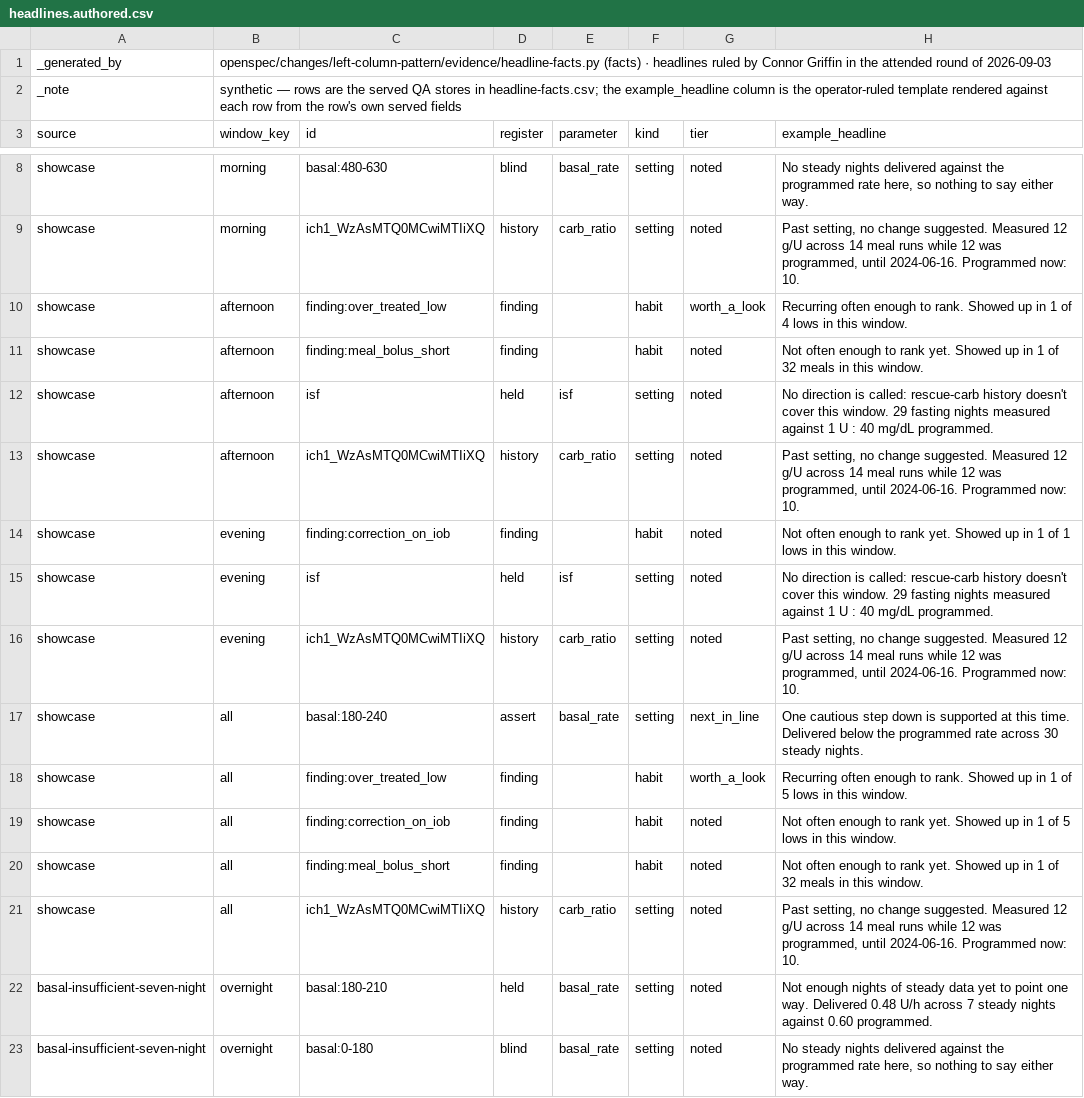
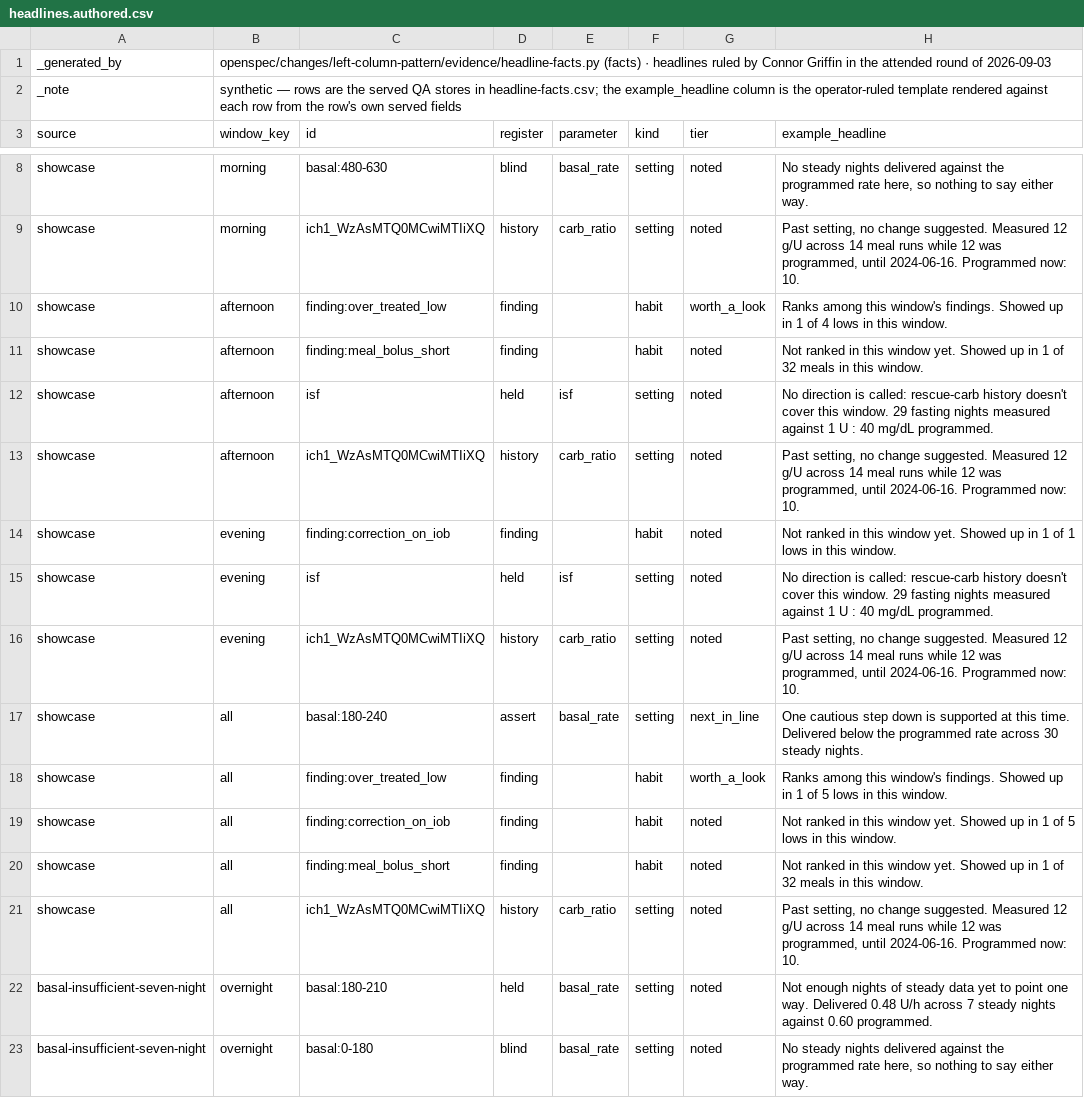
Before and after one commit to harmonichq/harmonic, a CSV file: openspec/changes/left-column-pattern/evidence/headlines.authored.csv, drawn as a sheet; only a part is shown, gaps mark what is left out.

Commit message:
Fix event-comparison headline: state rank, not frequency (#306 review round 1)
The finding verdict clause claimed a recurrence frequency the analyzer
never publishes ("recurring often enough to rank" reads a tier that
is actually the scenario's priced rank, not a count). Amended to
"Ranks among this window's findings." / "Not ranked in this window
yet.", per the pinned template in design.md merged from
306-left-column-pattern. Re-dumped affected literals (none in
qa_e2e_cases.py touch this pair), regenerated the fixture and
exploration data.json, re-rendered headlines.authored.csv, and made
the first-sentence test assert the actual expected sentence per pair
instead of only a negative check.

```diff
--- a/openspec/changes/left-column-pattern/evidence/headlines.authored.csv
+++ b/openspec/changes/left-column-pattern/evidence/headlines.authored.csv
@@ -9,7 +9,7 @@ showcase,morning,basal:480-630,blind,basal_rate,setting,noted,"No steady nights
 showcase,morning,ich1_WzAsMTQ0MCwiMTIiXQ,history,carb_ratio,setting,noted,"Past setting, no change suggested. Measured 12 g/U across 14 meal runs while 12 was programmed, until 2024-06-16. Programmed now: 10."
-showcase,afternoon,finding:over_treated_low,finding,,habit,worth_a_look,Recurring often enough to rank. Showed up in 1 of 4 lows in this window.
-showcase,afternoon,finding:meal_bolus_short,finding,,habit,noted,Not often enough to rank yet. Showed up in 1 of 32 meals in this window.
+showcase,afternoon,finding:over_treated_low,finding,,habit,worth_a_look,Ranks among this window's findings. Showed up in 1 of 4 lows in this window.
+showcase,afternoon,finding:meal_bolus_short,finding,,habit,noted,Not ranked in this window yet. Showed up in 1 of 32 meals in this window.
 showcase,afternoon,isf,held,isf,setting,noted,No direction is called: rescue-carb history doesn't cover this window. 29 fasting nights measured against 1 U : 40 mg/dL programmed.
 showcase,afternoon,ich1_WzAsMTQ0MCwiMTIiXQ,history,carb_ratio,setting,noted,"Past setting, no change suggested. Measured 12 g/U across 14 meal runs while 12 was programmed, until 2024-06-16. Programmed now: 10."
-showcase,evening,finding:correction_on_iob,finding,,habit,noted,Not often enough to rank yet. Showed up in 1 of 1 lows in this window.
+showcase,evening,finding:correction_on_iob,finding,,habit,noted,Not ranked in this window yet. Showed up in 1 of 1 lows in this window.
 showcase,evening,isf,held,isf,setting,noted,No direction is called: rescue-carb history doesn't cover this window. 29 fasting nights measured against 1 U : 40 mg/dL programmed.
@@ -17,5 +17,5 @@ showcase,evening,ich1_WzAsMTQ0MCwiMTIiXQ,history,carb_ratio,setting,noted,"Past
 showcase,all,basal:180-240,assert,basal_rate,setting,next_in_line,One cautious step down is supported at this time. Delivered below the programmed rate across 30 steady nights.
-showcase,all,finding:over_treated_low,finding,,habit,worth_a_look,Recurring often enough to rank. Showed up in 1 of 5 lows in this window.
-showcase,all,finding:correction_on_iob,finding,,habit,noted,Not often enough to rank yet. Showed up in 1 of 5 lows in this window.
-showcase,all,finding:meal_bolus_short,finding,,habit,noted,Not often enough to rank yet. Showed up in 1 of 32 meals in this window.
+showcase,all,finding:over_treated_low,finding,,habit,worth_a_look,Ranks among this window's findings. Showed up in 1 of 5 lows in this window.
+showcase,all,finding:correction_on_iob,finding,,habit,noted,Not ranked in this window yet. Showed up in 1 of 5 lows in this window.
+showcase,all,finding:meal_bolus_short,finding,,habit,noted,Not ranked in this window yet. Showed up in 1 of 32 meals in this window.
 showcase,all,ich1_WzAsMTQ0MCwiMTIiXQ,history,carb_ratio,setting,noted,"Past setting, no change suggested. Measured 12 g/U across 14 meal runs while 12 was programmed, until 2024-06-16. Programmed now: 10."
```
Also changed, not shown: 5 other files.
